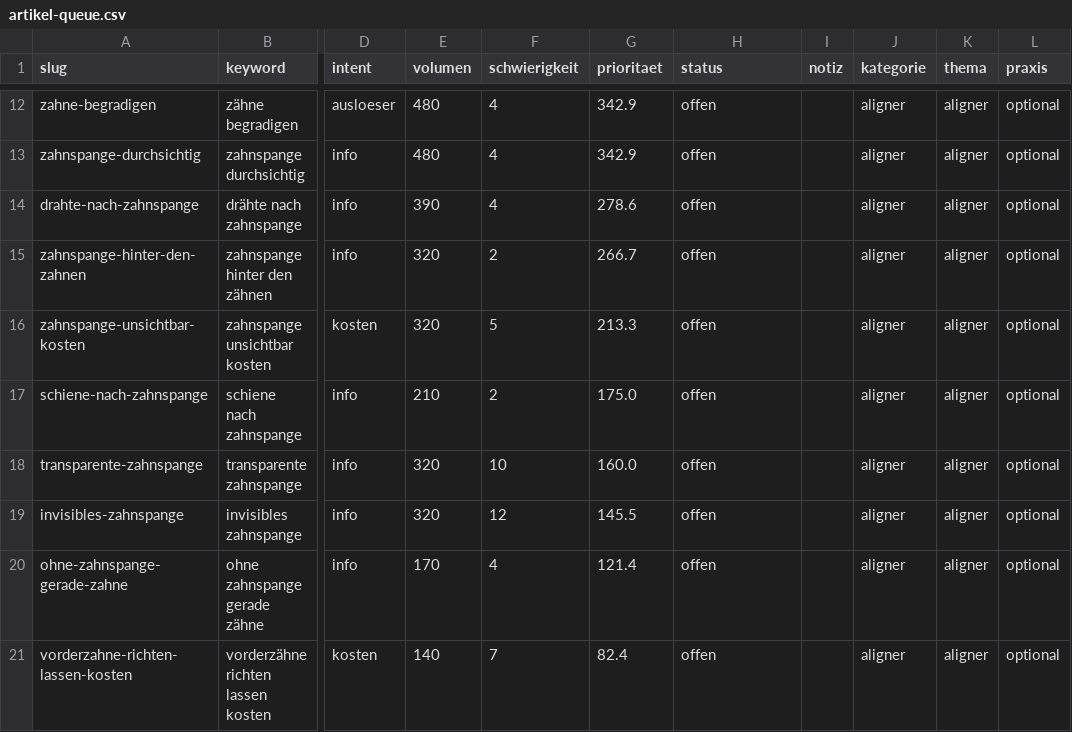
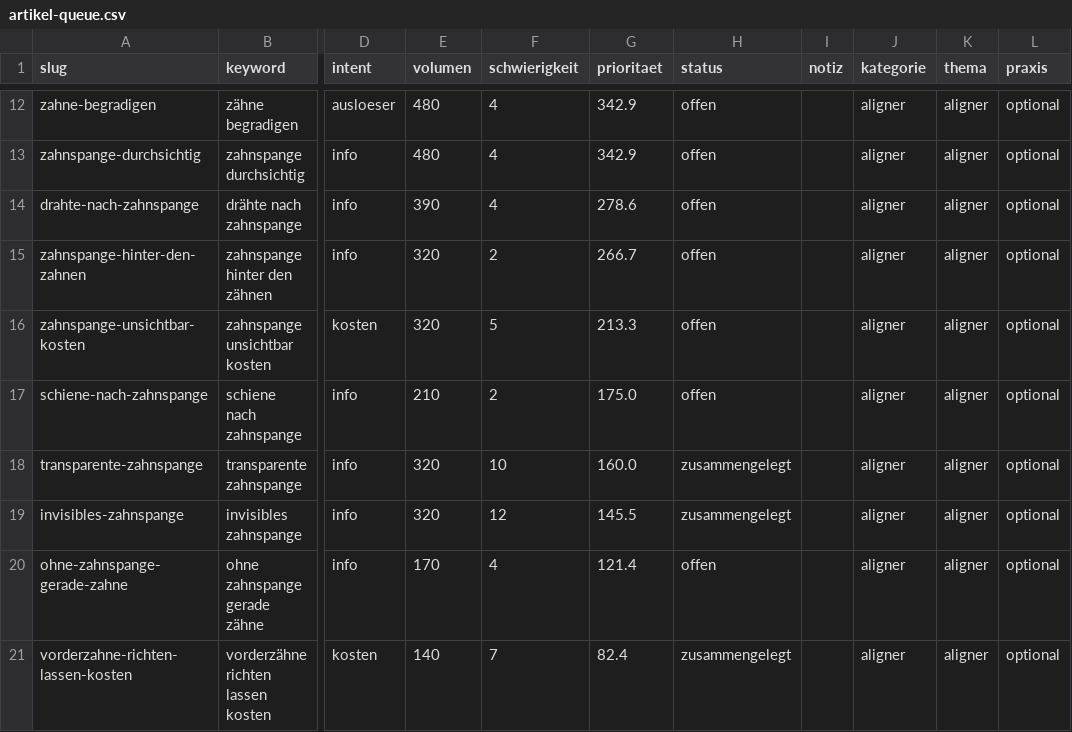
Before and after one commit to nerudasson/kieferblickmarketing, a CSV file: daten/artikel-queue.csv, drawn as a sheet; only a part is shown, gaps mark what is left out; the diff names each change by its address in the sheet, - before the commit and + after, or states it on an @@ line.

```diff
--- a/daten/artikel-queue.csv
+++ b/daten/artikel-queue.csv
-H18:H19 (status): offen
+H18:H19 (status): zusammengelegt
-H21 (status): offen
+H21 (status): zusammengelegt
```
Also changed, not shown: 1 other file.
